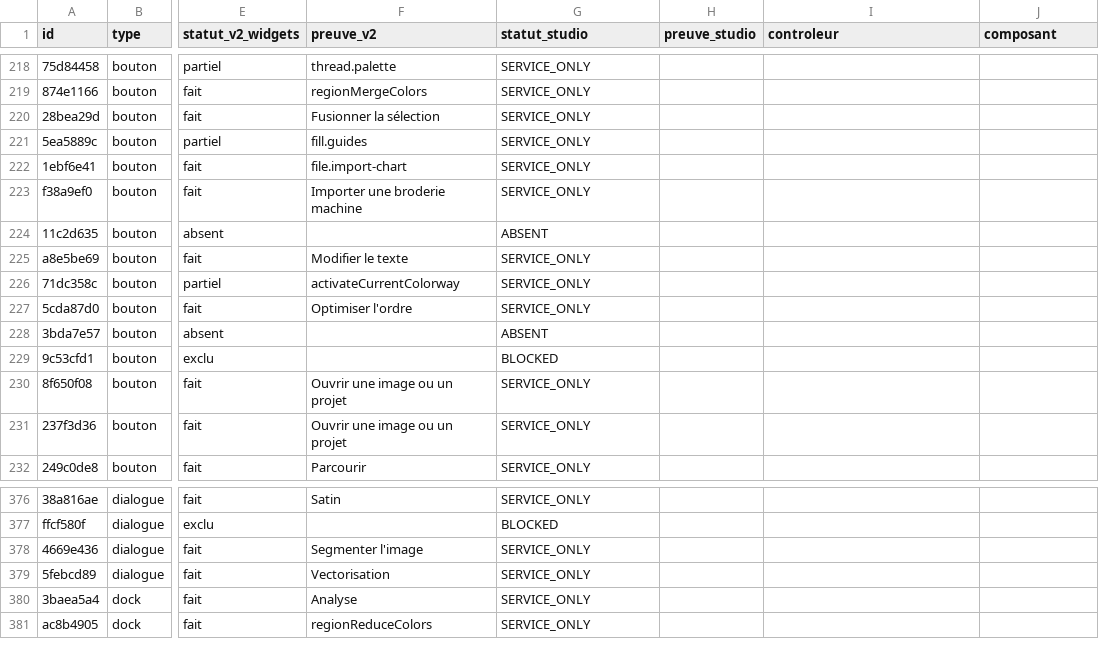
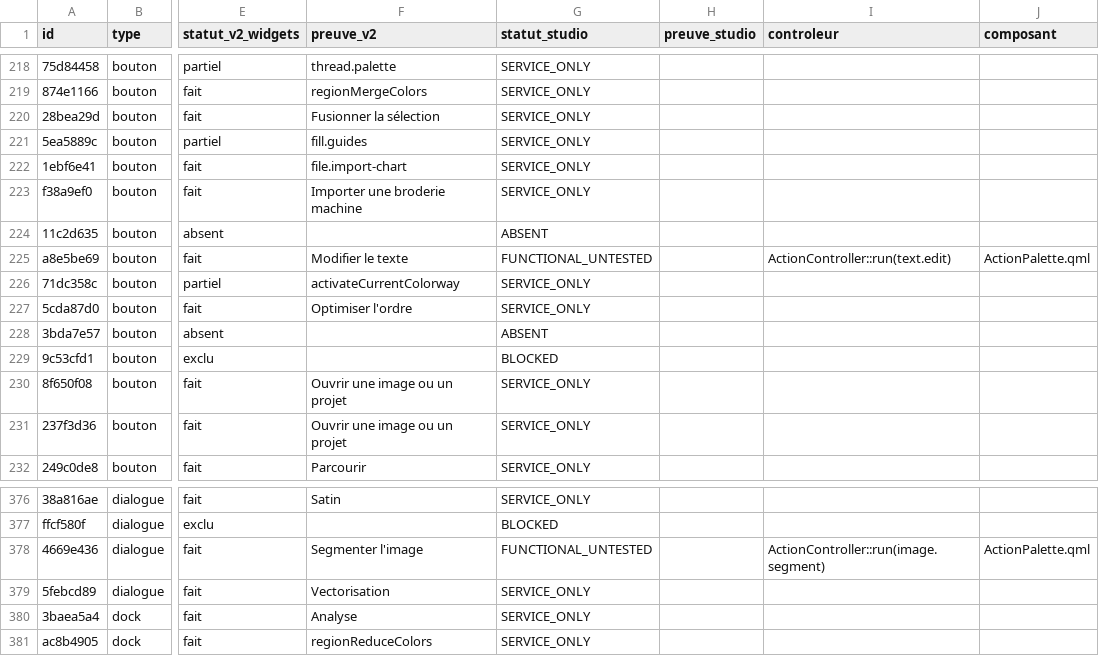
Before and after one commit to ElZacho200a/OpenStitch, a CSV file: docs/desktop-v2/parite-studio/matrice-studio.csv, drawn as a sheet; only a part is shown, gaps mark what is left out; the diff covers the shown part only; the diff names each change by its address in the sheet, - before the commit and + after, or states it on an @@ line.

```diff
--- a/docs/desktop-v2/parite-studio/matrice-studio.csv
+++ b/docs/desktop-v2/parite-studio/matrice-studio.csv
-G225 (statut_studio): SERVICE_ONLY
+G225 (statut_studio): FUNCTIONAL_UNTESTED
-I225 (controleur): (empty)
+I225 (controleur): ActionController::run(text.edit)
-J225 (composant): (empty)
+J225 (composant): ActionPalette.qml
-G378 (statut_studio): SERVICE_ONLY
+G378 (statut_studio): FUNCTIONAL_UNTESTED
-I378 (controleur): (empty)
+I378 (controleur): ActionController::run(image.segment)
-J378 (composant): (empty)
+J378 (composant): ActionPalette.qml
```
Also changed, not shown: 19 edited cells elsewhere in this file, docs/desktop-v2/parite-studio/statuts/lot1-documents.csv, 11 other files.
